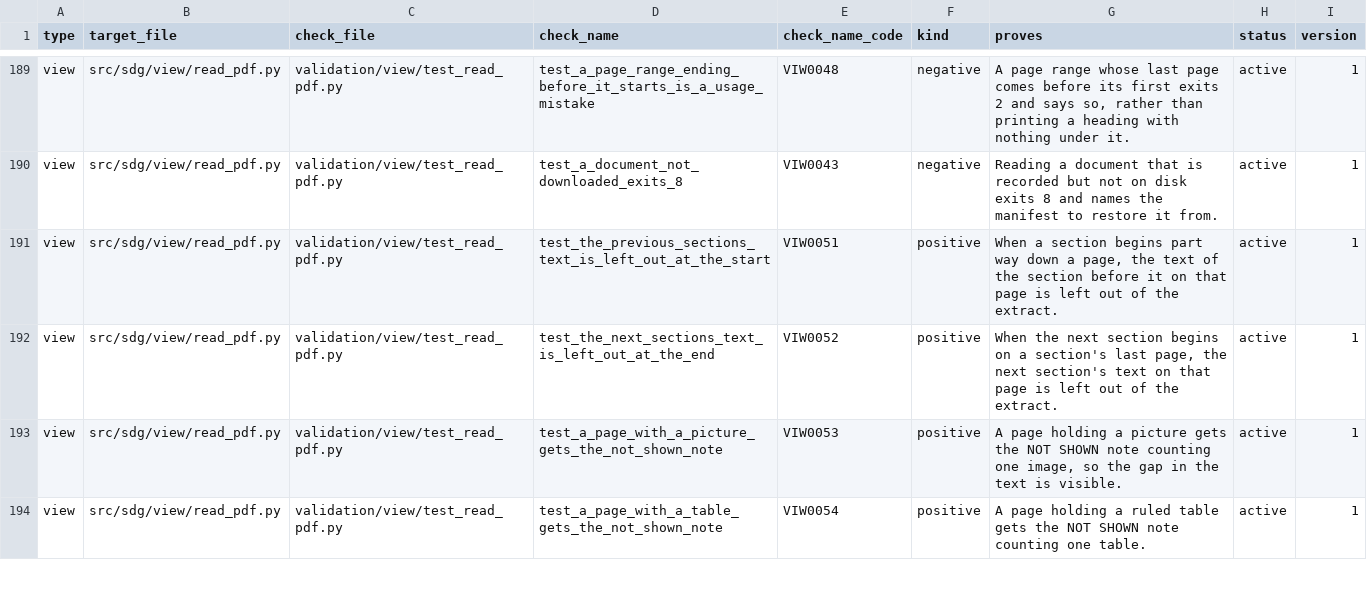
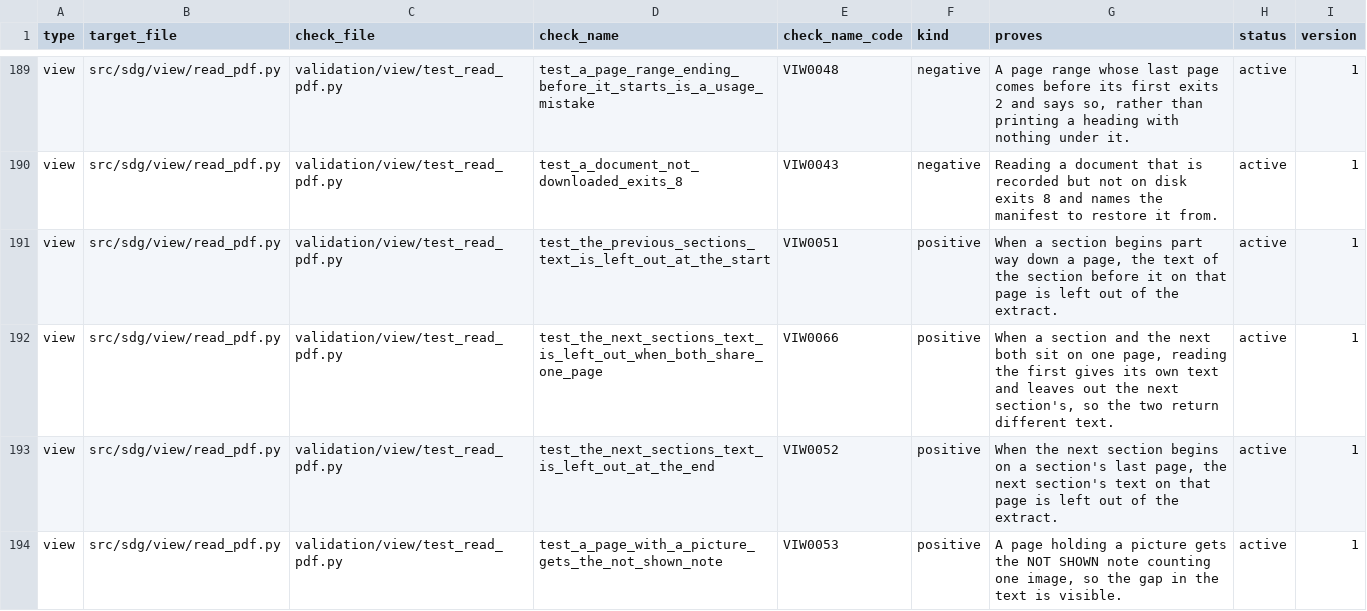
Before and after one commit to delos001/study-definition-graph, a CSV file: validation/validation_inventory.csv, drawn as a sheet; only a part is shown, gaps mark what is left out; the shorter side is filled out with more unchanged rows.

Commit message:
read_pdf.py cuts at the next heading when two sections share one page
The trailing cut ran only when a section spanned more than one page, so reading the first of two sections on a shared page returned the second's text as well; on the real guide, read_pdf 1.1 carried the headings of 1.2 and 1.3. The cut now runs on the last page even when it is also the first, after the leading cut has already removed what comes before the section's own heading. One check stages a shared page and asserts the neighbour's text is absent. Found by the coverage-gap agent, confirmed on the pinned guide.

```diff
--- a/validation/validation_inventory.csv
+++ b/validation/validation_inventory.csv
@@ -191,2 +191,3 @@ view,src/sdg/view/read_pdf.py,validation/view/test_read_pdf.py,test_a_document_n
 view,src/sdg/view/read_pdf.py,validation/view/test_read_pdf.py,test_the_previous_sections_text_is_left_out_at_the_start,VIW0051,positive,"When a section begins part way down a page, the text of the section before it on that page is left out of the extract.",active,1
+view,src/sdg/view/read_pdf.py,validation/view/test_read_pdf.py,test_the_next_sections_text_is_left_out_when_both_share_one_page,VIW0066,positive,"When a section and the next both sit on one page, reading the first gives its own text and leaves out the next section's, so the two return different text.",active,1
 view,src/sdg/view/read_pdf.py,validation/view/test_read_pdf.py,test_the_next_sections_text_is_left_out_at_the_end,VIW0052,positive,"When the next section begins on a section's last page, the next section's text on that page is left out of the extract.",active,1
```
Also changed, not shown: 2 other files.
